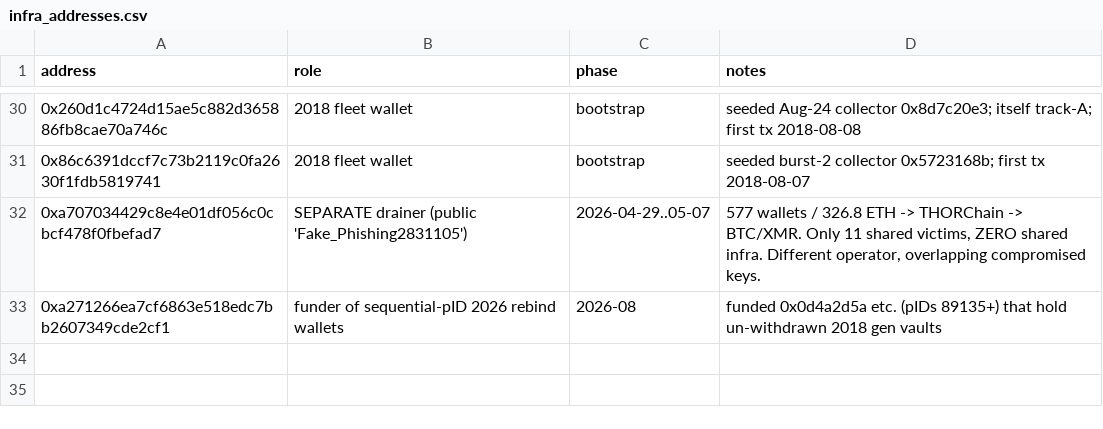
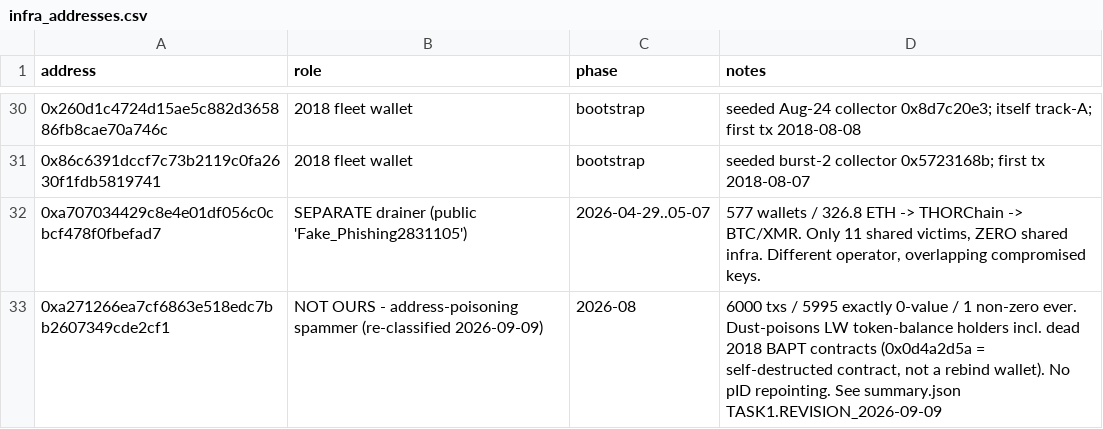
Before and after one commit to ELaszlo189/last_winner_sweeping, a CSV file: data/infra_addresses.csv, drawn as a sheet; only a part is shown, gaps mark what is left out.

Commit message:
Classify the 2,425 ETH still in the LastWinner contract

```diff
--- a/data/infra_addresses.csv
+++ b/data/infra_addresses.csv
@@ -32,2 +32,2 @@ address,role,phase,notes
 0xa707034429c8e4e01df056c0cbcf478f0fbefad7,SEPARATE drainer (public 'Fake_Phishing2831105'),2026-04-29..05-07,"577 wallets / 326.8 ETH -> THORChain -> BTC/XMR. Only 11 shared victims, ZERO shared infra. Different operator, overlapping compromised keys."
-0xa271266ea7cf6863e518edc7bb2607349cde2cf1,funder of sequential-pID 2026 rebind wallets,2026-08,funded 0x0d4a2d5a etc. (pIDs 89135+) that hold un-withdrawn 2018 gen vaults
+0xa271266ea7cf6863e518edc7bb2607349cde2cf1,NOT OURS - address-poisoning spammer (re-classified 2026-09-09),2026-08,"6000 txs / 5995 exactly 0-value / 1 non-zero ever. Dust-poisons LW token-balance holders incl. dead 2018 BAPT contracts (0x0d4a2d5a = self-destructed contract, not a rebind wallet). No pID repointing. See summary.json TASK1.REVISION_2026-09-09"
```
Also changed, not shown: 17 other files.
